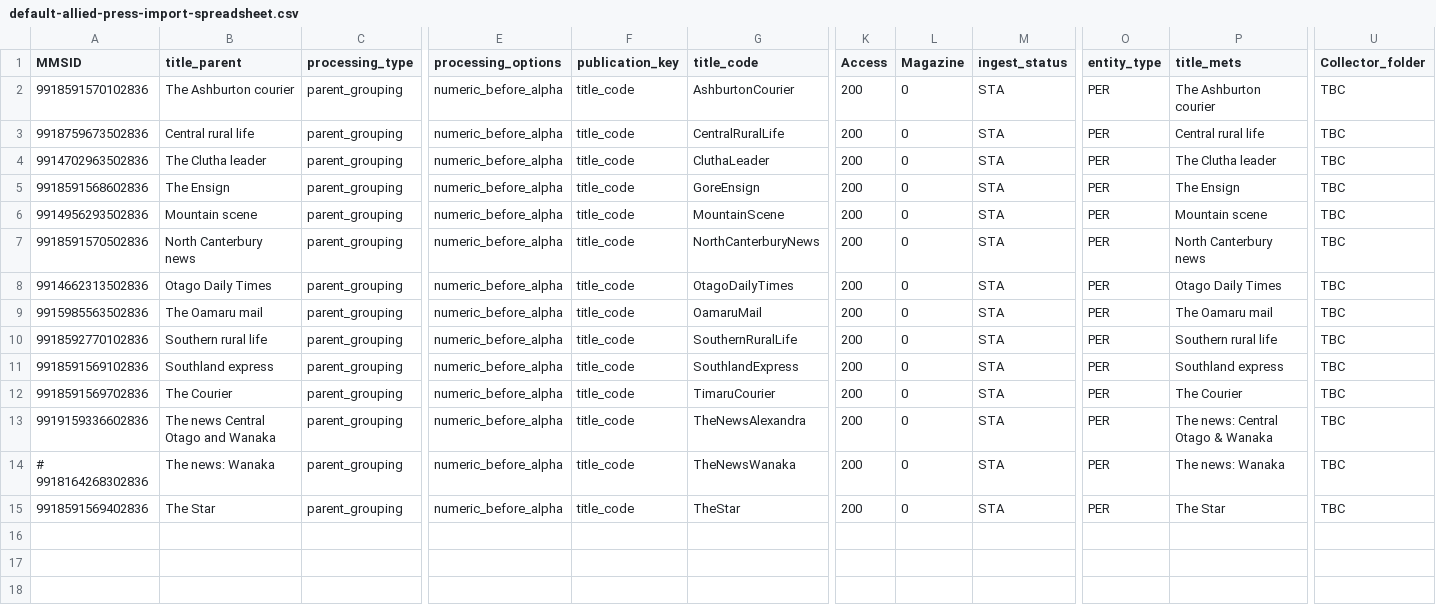
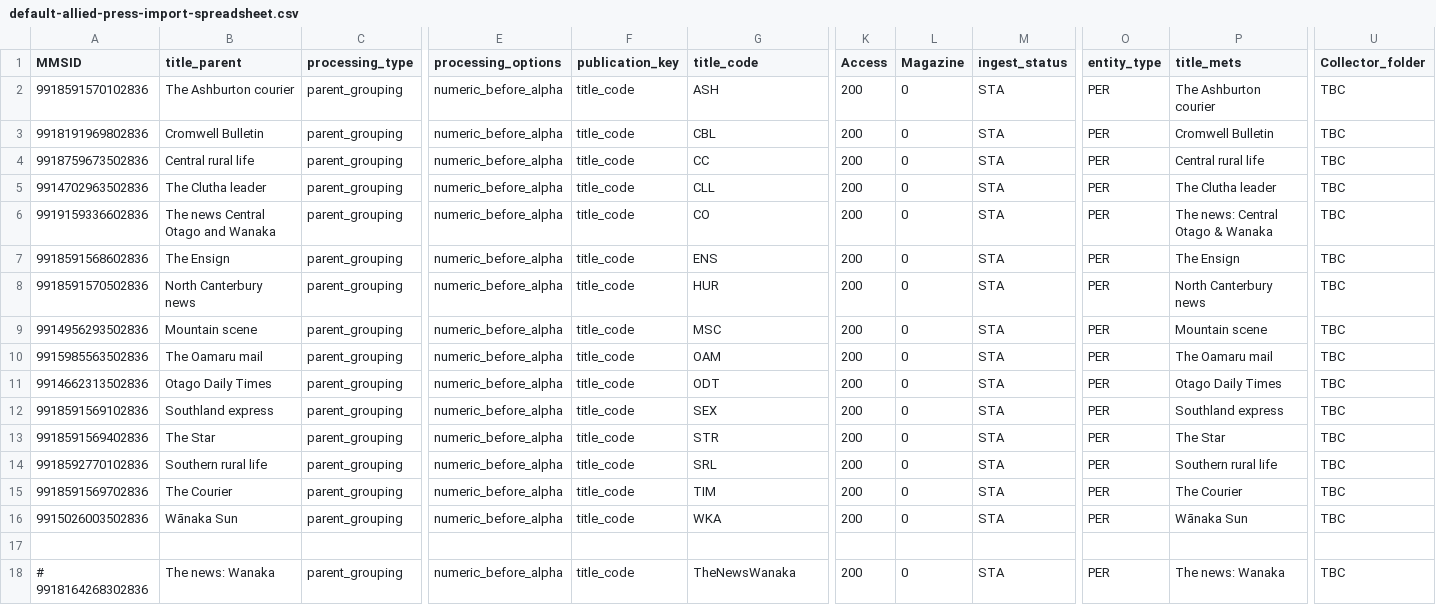
Before and after one commit to NLNZDigitalPreservation/nlnz-tools-sip-generation-newspapers, a CSV file: core/src/main/resources/nz/govt/natlib/tools/sip/generation/newspapers/default-allied-press-import-spreadsheet.csv, drawn as a sheet; only a part is shown, gaps mark what is left out; removed rows and columns are numbered as before the commit, all else as after; rows hold the shown columns only; the diff names each change by its address in the sheet, - before the commit and + after, or states it on an @@ line.

Commit message:
Process allied press new filename format

```diff
--- a/core/src/main/resources/nz/govt/natlib/tools/sip/generation/newspapers/default-allied-press-import-spreadsheet.csv
+++ b/core/src/main/resources/nz/govt/natlib/tools/sip/generation/newspapers/default-allied-press-import-spreadsheet.csv
-G2 (title_code): AshburtonCourier
+G2 (title_code): ASH
+row 3: 9918191969802836 | Cromwell Bulletin | parent_grouping | numeric_before_alpha | title_code | CBL | 200 | 0 | STA | PER | Cromwell Bulletin | TBC
-G4 (title_code): CentralRuralLife
+G4 (title_code): CC
-G5 (title_code): CluthaLeader
+G5 (title_code): CLL
+row 6: 9919159336602836 | The news Central Otago and Wanaka | parent_grouping | numeric_before_alpha | title_code | CO | 200 | 0 | STA | PER | The news: Central Otago & Wanaka | TBC
-G7 (title_code): GoreEnsign
+G7 (title_code): ENS
+row 8: 9918591570502836 | North Canterbury news | parent_grouping | numeric_before_alpha | title_code | HUR | 200 | 0 | STA | PER | North Canterbury news | TBC
-G9 (title_code): MountainScene
+G9 (title_code): MSC
-A10 (MMSID): 9918591570502836
+A10 (MMSID): 9915985563502836
-B10 (title_parent): North Canterbury news
+B10 (title_parent): The Oamaru mail
-G10 (title_code): NorthCanterburyNews
+G10 (title_code): OAM
-P10 (title_mets): North Canterbury news
+P10 (title_mets): The Oamaru mail
-G11 (title_code): OtagoDailyTimes
+G11 (title_code): ODT
+row 12: 9918591569102836 | Southland express | parent_grouping | numeric_before_alpha | title_code | SEX | 200 | 0 | STA | PER | Southland express | TBC
-A13 (MMSID): 9915985563502836
+A13 (MMSID): 9918591569402836
-B13 (title_parent): The Oamaru mail
+B13 (title_parent): The Star
-G13 (title_code): OamaruMail
+G13 (title_code): STR
-P13 (title_mets): The Oamaru mail
+P13 (title_mets): The Star
-G14 (title_code): SouthernRuralLife
+G14 (title_code): SRL
-row 11: 9918591569102836 | Southland express | parent_grouping | numeric_before_alpha | title_code | SouthlandExpress | 200 | 0 | STA | PER | Southland express | TBC
-G15 (title_code): TimaruCourier
+G15 (title_code): TIM
-A16 (MMSID): 9919159336602836
+A16 (MMSID): 9915026003502836
-B16 (title_parent): The news Central Otago and Wanaka
+B16 (title_parent): Wānaka Sun
-G16 (title_code): TheNewsAlexandra
+G16 (title_code): WKA
-P16 (title_mets): The news: Central Otago & Wanaka
+P16 (title_mets): Wānaka Sun
+row 17: (empty)
-row 15: 9918591569402836 | The Star | parent_grouping | numeric_before_alpha | title_code | TheStar | 200 | 0 | STA | PER | The Star | TBC
```
Also changed, not shown: 22 other files.
